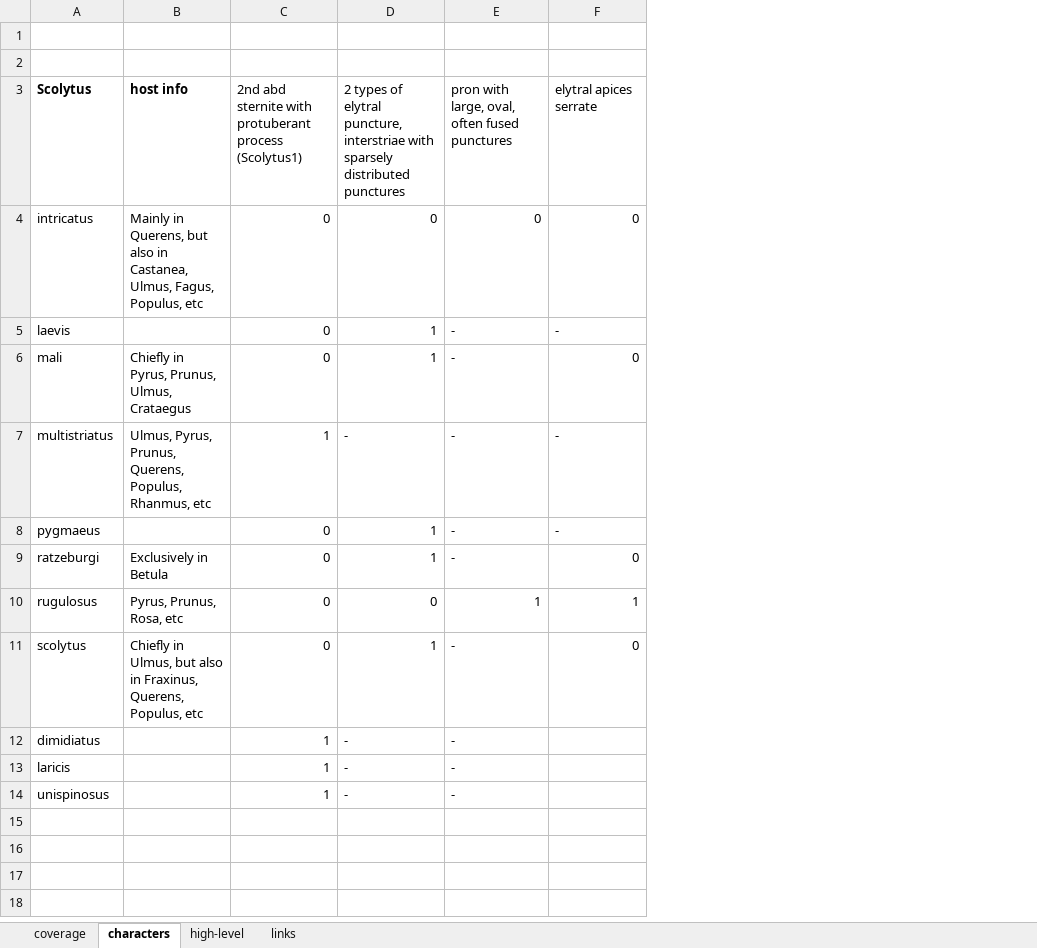
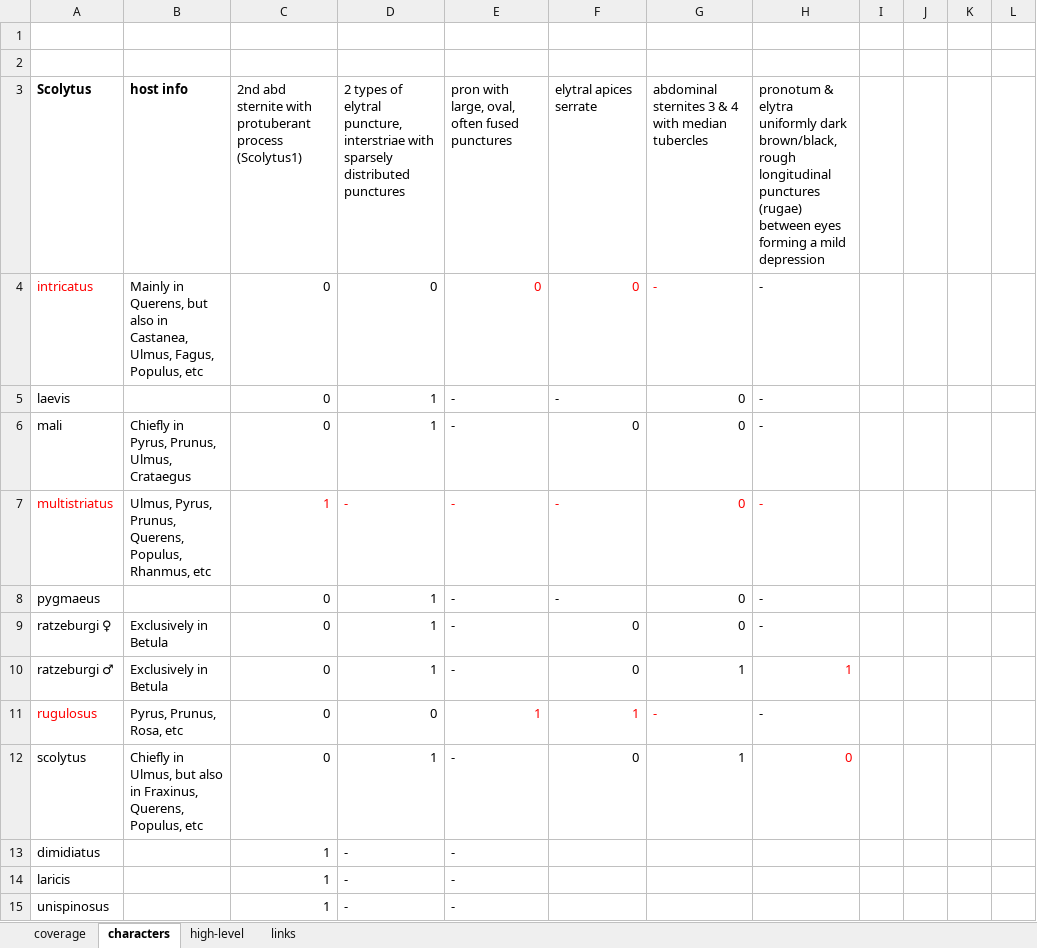
Before and after one commit to Treblesteph/scolytinae_key, an Excel workbook: document/scolytinae.xlsx, sheet characters, drawn as a sheet; only a part is shown; values as stored, in another font and other column widths than the file's, no borders; addresses are those after the commit; the diff covers the shown part only; the diff names each change by its address in the sheet, - before the commit and + after, or states it on an @@ line.

```diff
--- a/document/scolytinae.xlsx (sheet characters)
+++ b/document/scolytinae.xlsx (sheet characters)
+column G, rows 3-9: abdominal sternites 3 & 4 with median tubercles | - | 0 | 0 | 0 | 0 | 0; rows 11-12: - | 1
+column H, rows 3-9: pronotum & elytra uniformly dark brown/black, rough longitudinal punctures (rugae) between eyes forming a mild depression | - | - | - | - | - | -; rows 11-12: - | 0
+column I, empty
+column J, empty
+column K, empty
+column L, empty
-A4 text colour: black
+A4 text colour: #FF0000
-E4:F4 text colour: black
+E4:F4 text colour: #FF0000
-A7 text colour: black
+A7 text colour: #FF0000
-C7:F7 text colour: black
+C7:F7 text colour: #FF0000
-A9: ratzeburgi
+A9: ratzeburgi ♀
+row 10: ratzeburgi ♂ | Exclusively in Betula | 0 | 1 | - | 0 | 1 | 1
-A11 text colour: black
+A11 text colour: #FF0000
-E11:F11 text colour: black
+E11:F11 text colour: #FF0000
```
Also changed, not shown: 24 added rows elsewhere in this sheet, sheet links, 7 other files.
